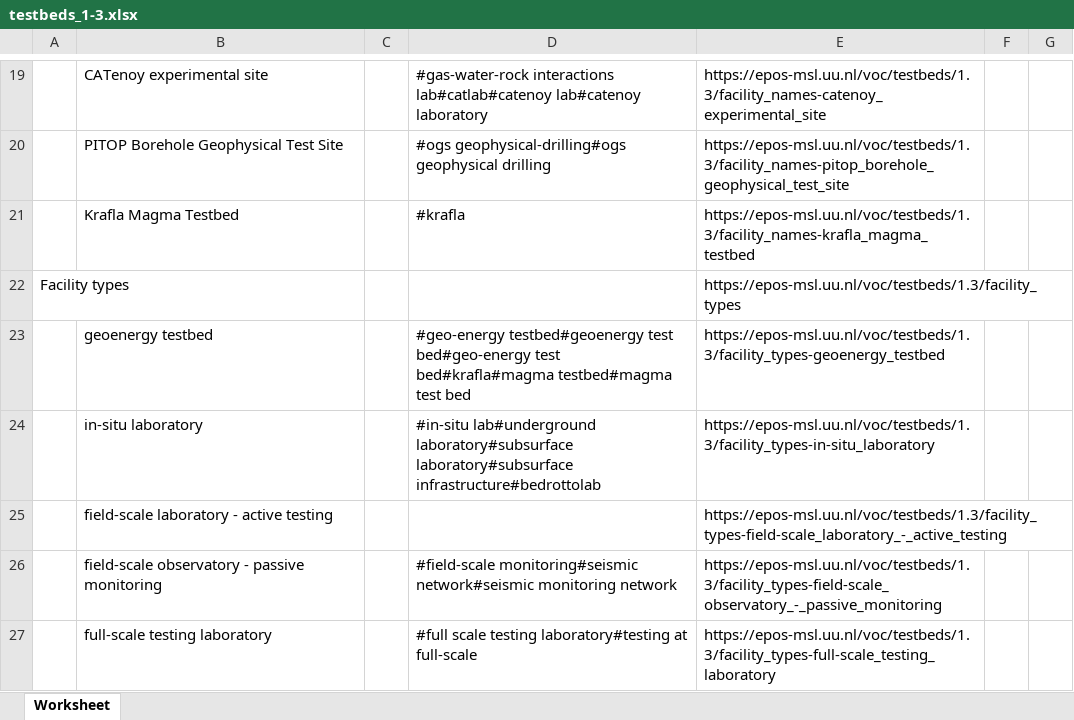
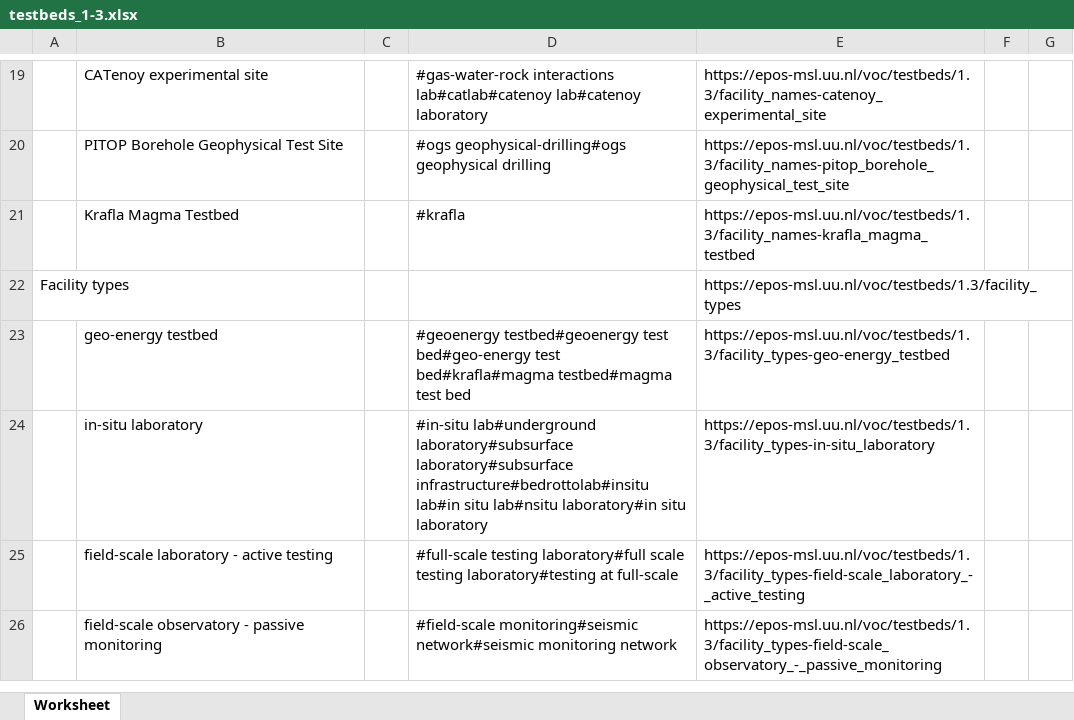
Before and after one commit to UtrechtUniversity/msl_vocabularies, an Excel workbook: vocabularies/testbeds/1.3/testbeds_1-3.xlsx, sheet Worksheet, drawn as a sheet; only a part is shown, gaps mark what is left out; values as stored, in another font and other column widths than the file's, no borders; removed rows and columns are numbered as before the commit, all else as after; the diff covers the shown part only; the diff names each change by its address in the sheet, - before the commit and + after, or states it on an @@ line.

Commit message:
update geo-energy testbeds and combined exports

```diff
--- a/vocabularies/testbeds/1.3/testbeds_1-3.xlsx (sheet Worksheet)
+++ b/vocabularies/testbeds/1.3/testbeds_1-3.xlsx (sheet Worksheet)
-B23: geoenergy testbed
+B23: geo-energy testbed
-D23: #geo-energy testbed#geoenergy test…
+D23: #geoenergy testbed#geoenergy test…
-E23: https://epos-msl.uu.nl/voc/testbeds/1.3/facility_types-geoenergy_testbed
+E23: https://epos-msl.uu.nl/voc/testbeds/1.3/facility_types-geo-energy_testbed
-D24: …laboratory#subsurface laboratory#subsurface infrastructure#bedrottolab
+D24: …laboratory#subsurface laboratory#subsurface infrastructure#bedrottolab#insitu lab#in situ lab#nsitu laboratory#in situ laboratory
-D25: (empty)
+D25: #full-scale testing laboratory#full scale testing laboratory#testing at full-scale
-row 27:  | full-scale testing laboratory |  | #full scale testing laboratory#testing at full-scale | https://epos-msl.uu.nl/voc/testbeds/1.3/facility_types-full-scale_testing_laboratory
```
Also changed, not shown: 1 added row, 4 removed rows and 15 edited cells elsewhere in this sheet, 4 other files.
